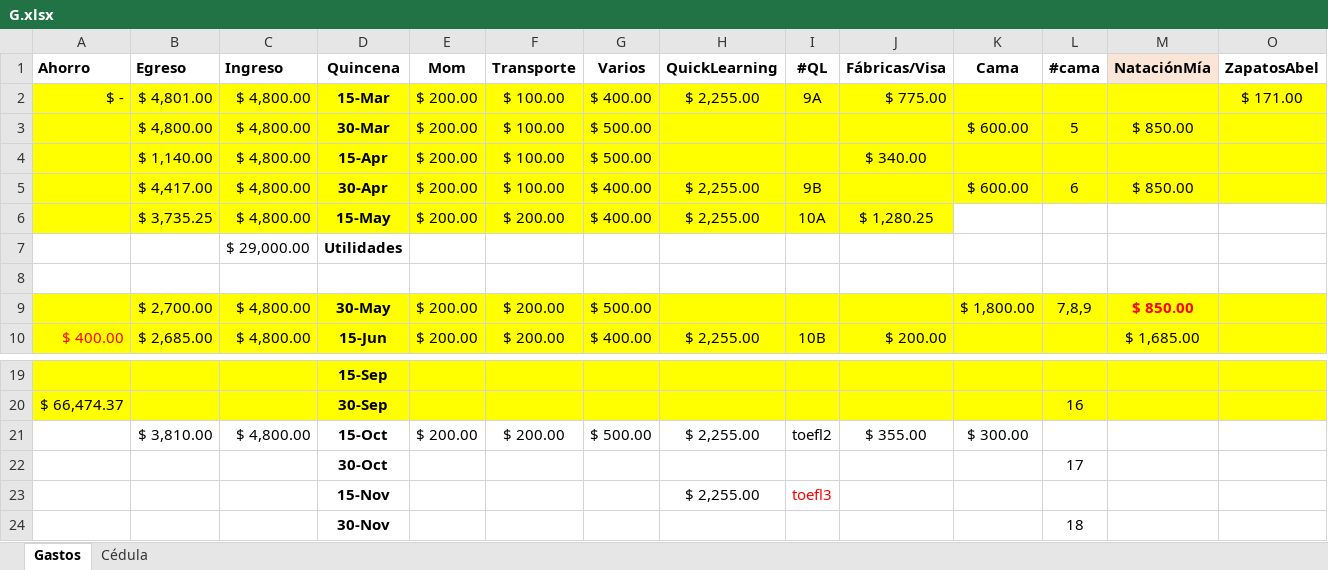
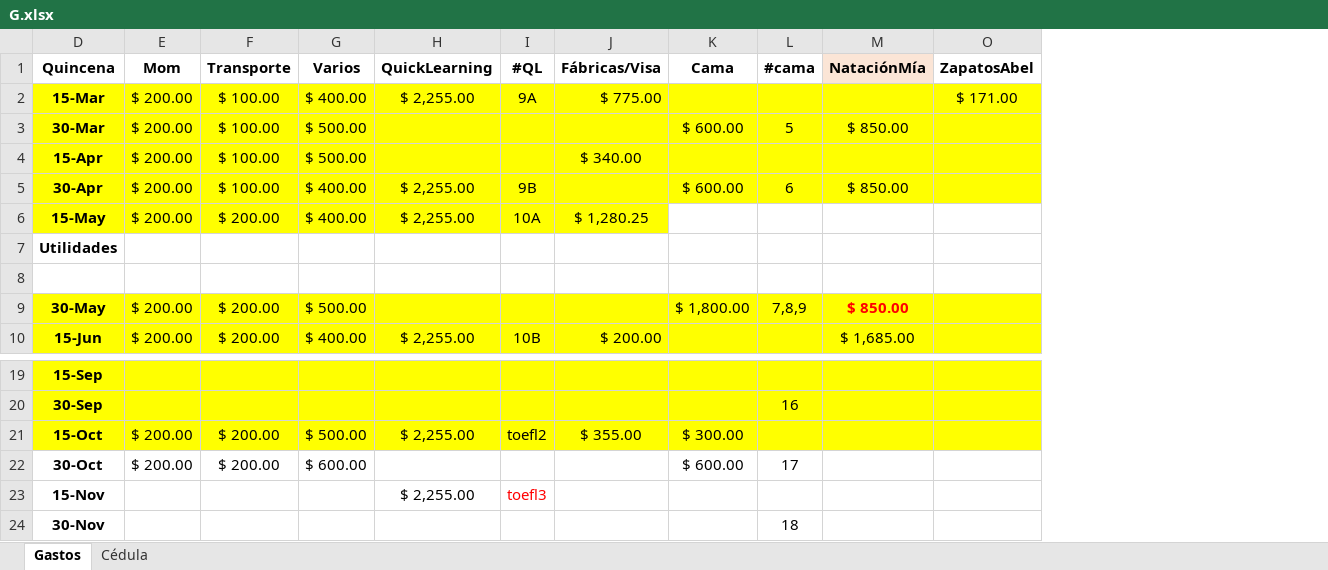
Before and after one commit to ynvlgr/things, an Excel workbook: G.xlsx, sheet Gastos, drawn as a sheet; only a part is shown, gaps mark what is left out; values as stored, in another font and other column widths than the file's, no borders; the diff covers the shown part only; the diff names each change by its address in the sheet, - before the commit and + after, or states it on an @@ line.

Commit message:
Cambios de noviembre

```diff
--- a/G.xlsx (sheet Gastos)
+++ b/G.xlsx (sheet Gastos)
@@ column A (Ahorro) hidden, rows 2-10: $ - |  |  |  |  |  |  |  | $ 400.00; row 20: $ 66,474.37 @@
@@ column B (Egreso) hidden, rows 2-10: $ 4,801.00 | $ 4,800.00 | $ 1,140.00 | $ 4,417.00 | $ 3,735.25 |  |  | $ 2,700.00 | $ 2,685.00; row 21: $ 3,810.00 @@
@@ column C (Ingreso) hidden, rows 2-10: $ 4,800.00 | $ 4,800.00 | $ 4,800.00 | $ 4,800.00 | $ 4,800.00 | $ 29,000.00 |  | $ 4,800.00 | $ 4,800.00; row 21: $ 4,800.00 @@
-D21:M21 fill: none
+D21:M21 fill: #FFFF00
-O21 fill: none
+O21 fill: #FFFF00
-E22 (Mom): (empty)
+E22 (Mom): $ 200.00
-F22 (Transporte): (empty)
+F22 (Transporte): $ 200.00
-G22 (Varios): (empty)
+G22 (Varios): $ 600.00
-K22 (Cama): (empty)
+K22 (Cama): $ 600.00
```
Also changed, not shown: cell formats elsewhere in this sheet.
